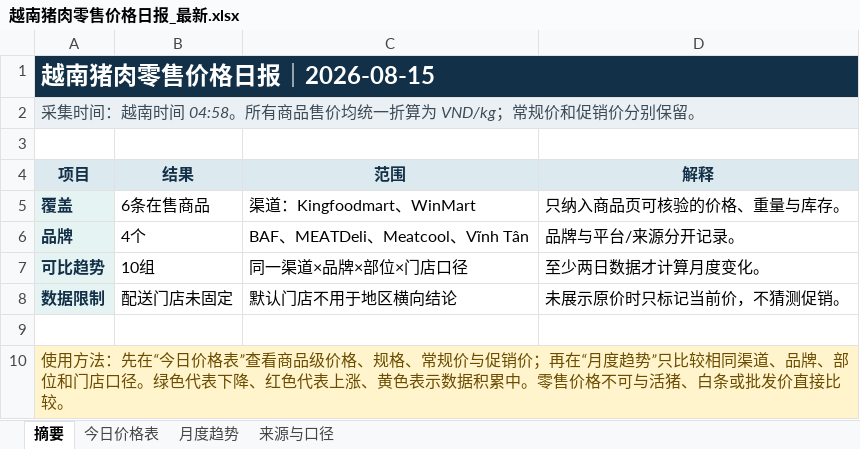
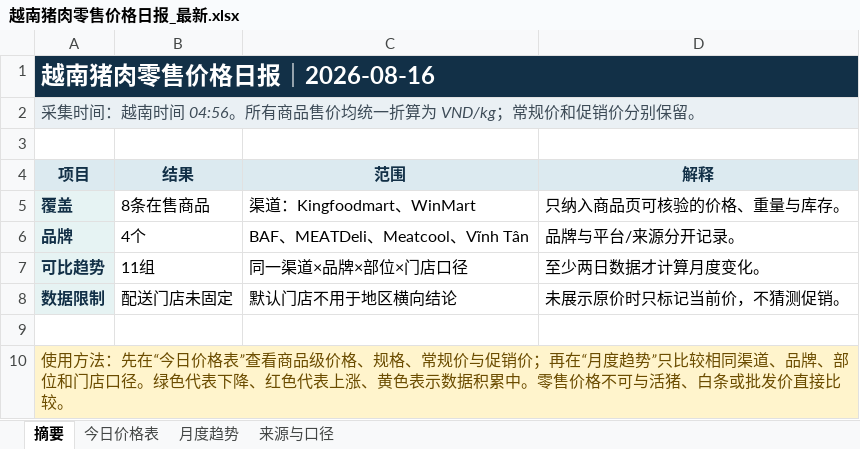
Before and after one commit to youxing2026-collab/vietnam-pig-reports, an Excel workbook: reports/越南猪肉零售价格日报_最新.xlsx, sheet 摘要, drawn as a sheet; values as stored, in another font and other column widths than the file's, no borders; the diff names each change by its address in the sheet, - before the commit and + after, or states it on an @@ line.

```diff
--- a/reports/越南猪肉零售价格日报_最新.xlsx (sheet 摘要)
+++ b/reports/越南猪肉零售价格日报_最新.xlsx (sheet 摘要)
-A1 (项目): 越南猪肉零售价格日报｜2026-08-15
+A1 (项目): 越南猪肉零售价格日报｜2026-08-16
-A2 (项目): …南时间 04:58。所有商…
+A2 (项目): …南时间 04:56。所有商…
-B5 (结果): 6条在售商品
+B5 (结果): 8条在售商品
-B7 (结果): 10组
+B7 (结果): 11组
```
Also changed, not shown: sheet 今日价格表, sheet 月度趋势, sheet 来源与口径, 1 other file.
